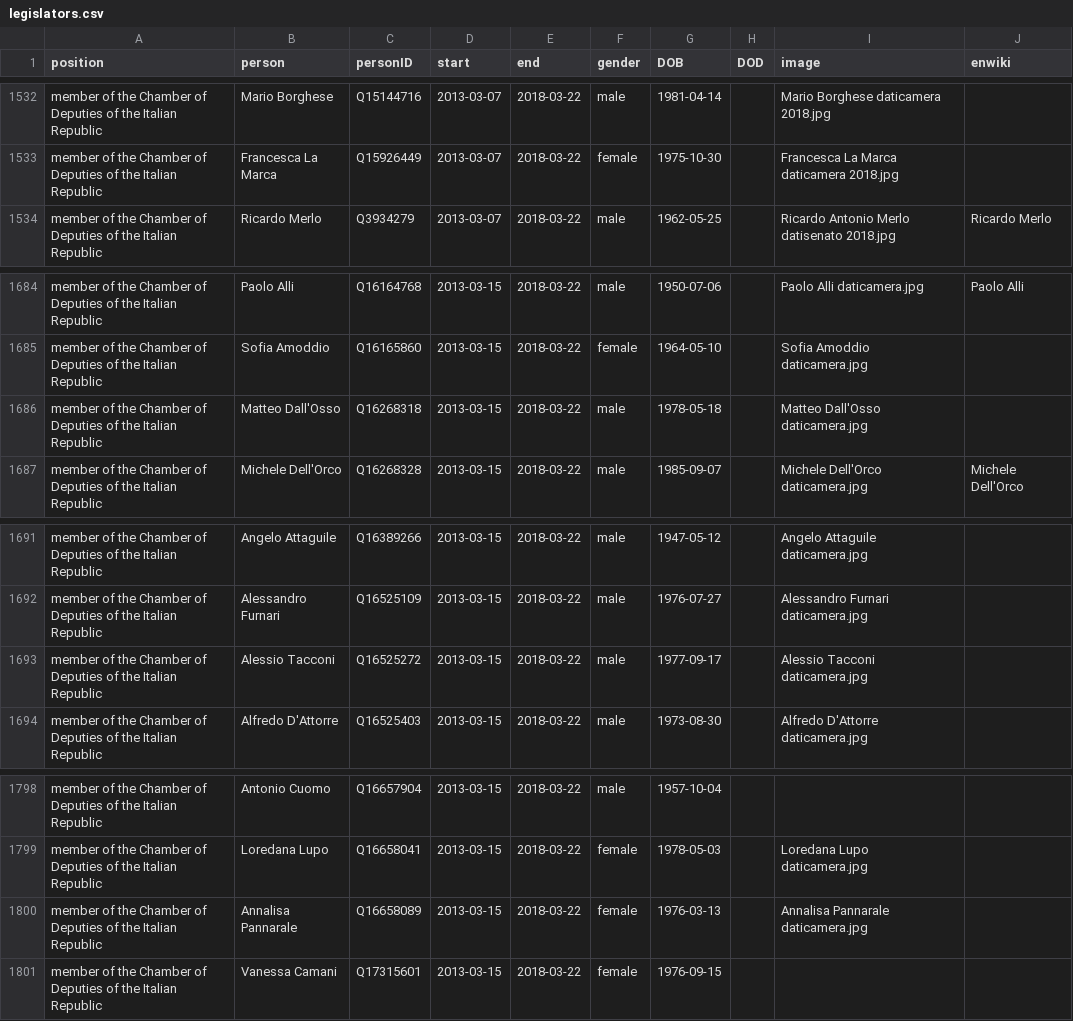
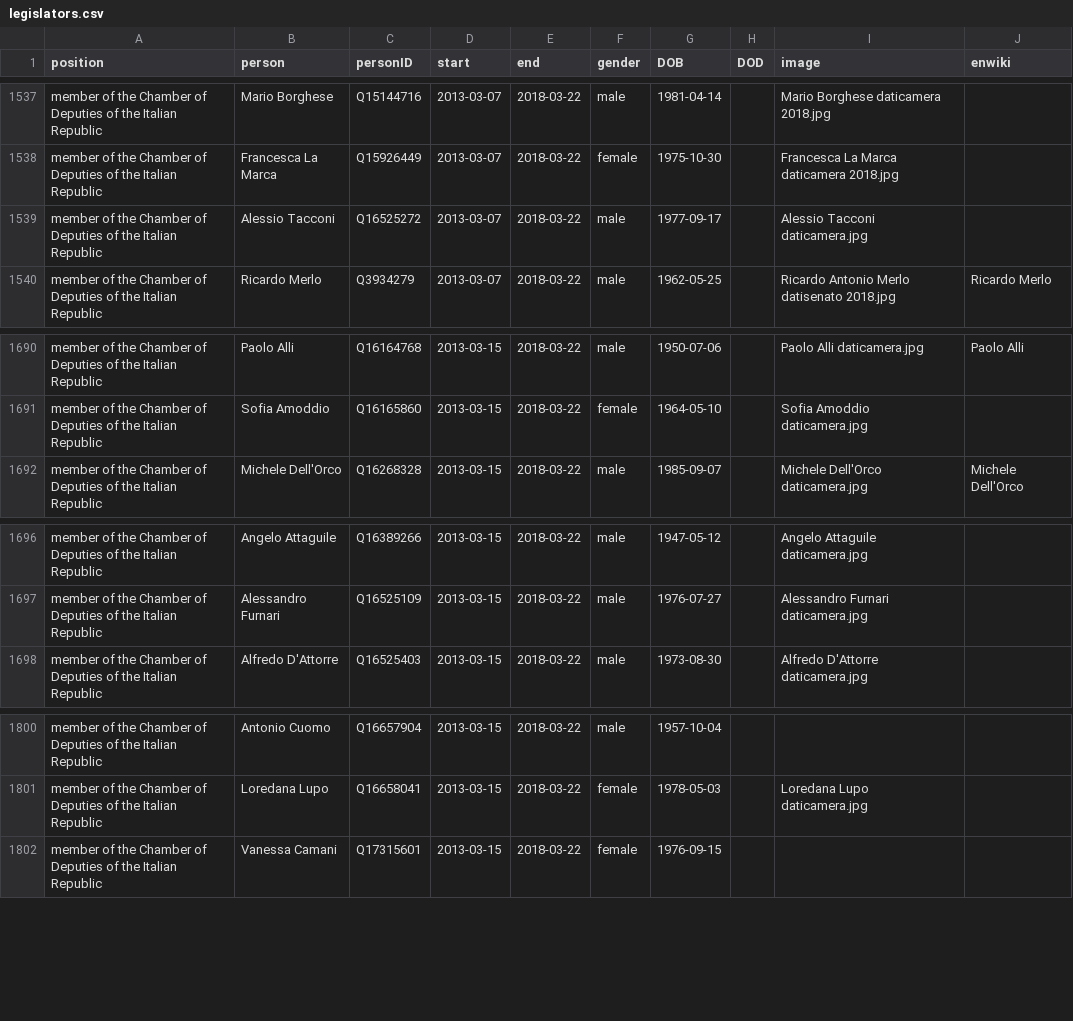
Before and after one commit to every-politician-scrapers/italy-ministers, a CSV file: html/legislators.csv, drawn as a sheet; only a part is shown, gaps mark what is left out; removed rows and columns are numbered as before the commit, all else as after; the diff covers the shown part only; the diff names each change by its address in the sheet, - before the commit and + after, or states it on an @@ line.

```diff
--- a/html/legislators.csv
+++ b/html/legislators.csv
+row 1539: member of the Chamber of Deputies of the Italian Republic | Alessio Tacconi | Q16525272 | 2013-03-07 | 2018-03-22 | male | 1977-09-17 |  | Alessio Tacconi daticamera.jpg
-row 1686: member of the Chamber of Deputies of the Italian Republic | Matteo Dall'Osso | Q16268318 | 2013-03-15 | 2018-03-22 | male | 1978-05-18 |  | Matteo Dall'Osso daticamera.jpg
-row 1693: member of the Chamber of Deputies of the Italian Republic | Alessio Tacconi | Q16525272 | 2013-03-15 | 2018-03-22 | male | 1977-09-17 |  | Alessio Tacconi daticamera.jpg
-row 1800: member of the Chamber of Deputies of the Italian Republic | Annalisa Pannarale | Q16658089 | 2013-03-15 | 2018-03-22 | female | 1976-03-13 |  | Annalisa Pannarale daticamera.jpg
```
Also changed, not shown: 5 added rows and 2 removed rows elsewhere in this file.
